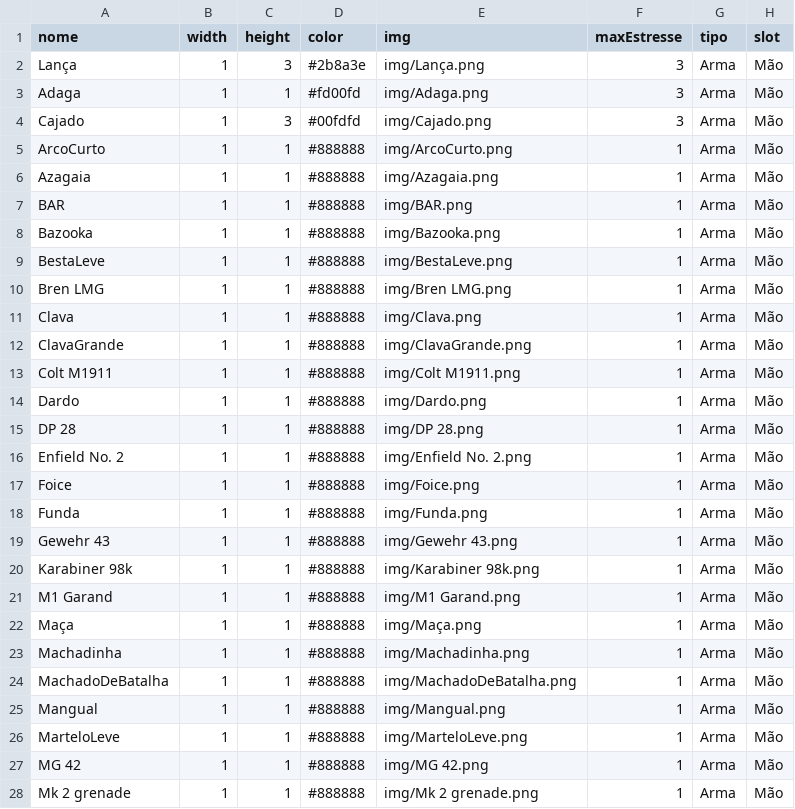
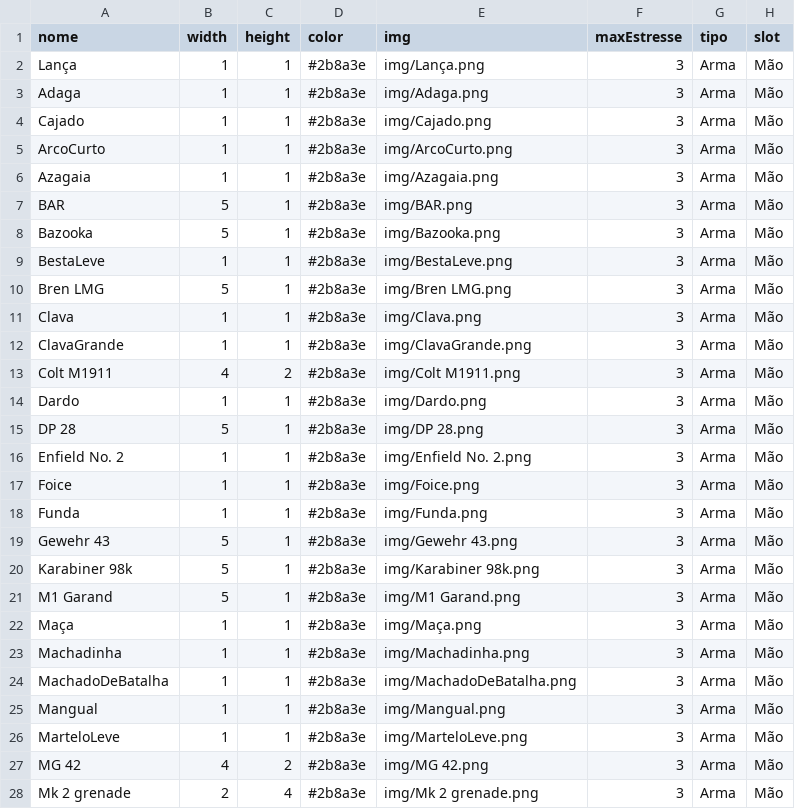
Before and after one commit to DanielMoraisCruz/Inventario-tetris, a CSV file: public/data/CSV-itens.csv, drawn as a sheet; only a part is shown; the diff covers the shown part only.

Commit message:
Update item data and remove items.json
Standardized and updated all item attributes in CSV-itens.csv, including dimensions, color, and maxEstresse values. Removed items.json, consolidating item data into the CSV file for consistency and easier maintenance.

```diff
--- a/public/data/CSV-itens.csv
+++ b/public/data/CSV-itens.csv
@@ -1,28 +1,28 @@
 nome,width,height,color,img,maxEstresse,tipo,slot
-Lança,1,3,#2b8a3e,img/Lança.png,3,Arma,Mão
-Adaga,1,1,#fd00fd,img/Adaga.png,3,Arma,Mão
-Cajado,1,3,#00fdfd,img/Cajado.png,3,Arma,Mão
-ArcoCurto,1,1,#888888,img/ArcoCurto.png,1,Arma,Mão
-Azagaia,1,1,#888888,img/Azagaia.png,1,Arma,Mão
-BAR,1,1,#888888,img/BAR.png,1,Arma,Mão
-Bazooka,1,1,#888888,img/Bazooka.png,1,Arma,Mão
-BestaLeve,1,1,#888888,img/BestaLeve.png,1,Arma,Mão
-Bren LMG,1,1,#888888,img/Bren LMG.png,1,Arma,Mão
-Clava,1,1,#888888,img/Clava.png,1,Arma,Mão
-ClavaGrande,1,1,#888888,img/ClavaGrande.png,1,Arma,Mão
-Colt M1911,1,1,#888888,img/Colt M1911.png,1,Arma,Mão
-Dardo,1,1,#888888,img/Dardo.png,1,Arma,Mão
-DP 28,1,1,#888888,img/DP 28.png,1,Arma,Mão
-Enfield No. 2,1,1,#888888,img/Enfield No. 2.png,1,Arma,Mão
-Foice,1,1,#888888,img/Foice.png,1,Arma,Mão
-Funda,1,1,#888888,img/Funda.png,1,Arma,Mão
-Gewehr 43,1,1,#888888,img/Gewehr 43.png,1,Arma,Mão
-Karabiner 98k,1,1,#888888,img/Karabiner 98k.png,1,Arma,Mão
-M1 Garand,1,1,#888888,img/M1 Garand.png,1,Arma,Mão
-Maça,1,1,#888888,img/Maça.png,1,Arma,Mão
-Machadinha,1,1,#888888,img/Machadinha.png,1,Arma,Mão
-MachadoDeBatalha,1,1,#888888,img/MachadoDeBatalha.png,1,Arma,Mão
-Mangual,1,1,#888888,img/Mangual.png,1,Arma,Mão
-MarteloLeve,1,1,#888888,img/MarteloLeve.png,1,Arma,Mão
-MG 42,1,1,#888888,img/MG 42.png,1,Arma,Mão
-Mk 2 grenade,1,1,#888888,img/Mk 2 grenade.png,1,Arma,Mão
+Lança,1,1,#2b8a3e,img/Lança.png,3,Arma,Mão
+Adaga,1,1,#2b8a3e,img/Adaga.png,3,Arma,Mão
+Cajado,1,1,#2b8a3e,img/Cajado.png,3,Arma,Mão
+ArcoCurto,1,1,#2b8a3e,img/ArcoCurto.png,3,Arma,Mão
+Azagaia,1,1,#2b8a3e,img/Azagaia.png,3,Arma,Mão
+BAR,5,1,#2b8a3e,img/BAR.png,3,Arma,Mão
+Bazooka,5,1,#2b8a3e,img/Bazooka.png,3,Arma,Mão
+BestaLeve,1,1,#2b8a3e,img/BestaLeve.png,3,Arma,Mão
+Bren LMG,5,1,#2b8a3e,img/Bren LMG.png,3,Arma,Mão
+Clava,1,1,#2b8a3e,img/Clava.png,3,Arma,Mão
+ClavaGrande,1,1,#2b8a3e,img/ClavaGrande.png,3,Arma,Mão
+Colt M1911,4,2,#2b8a3e,img/Colt M1911.png,3,Arma,Mão
+Dardo,1,1,#2b8a3e,img/Dardo.png,3,Arma,Mão
+DP 28,5,1,#2b8a3e,img/DP 28.png,3,Arma,Mão
+Enfield No. 2,1,1,#2b8a3e,img/Enfield No. 2.png,3,Arma,Mão
+Foice,1,1,#2b8a3e,img/Foice.png,3,Arma,Mão
+Funda,1,1,#2b8a3e,img/Funda.png,3,Arma,Mão
+Gewehr 43,5,1,#2b8a3e,img/Gewehr 43.png,3,Arma,Mão
+Karabiner 98k,5,1,#2b8a3e,img/Karabiner 98k.png,3,Arma,Mão
+M1 Garand,5,1,#2b8a3e,img/M1 Garand.png,3,Arma,Mão
+Maça,1,1,#2b8a3e,img/Maça.png,3,Arma,Mão
+Machadinha,1,1,#2b8a3e,img/Machadinha.png,3,Arma,Mão
+MachadoDeBatalha,1,1,#2b8a3e,img/MachadoDeBatalha.png,3,Arma,Mão
+Mangual,1,1,#2b8a3e,img/Mangual.png,3,Arma,Mão
+MarteloLeve,1,1,#2b8a3e,img/MarteloLeve.png,3,Arma,Mão
+MG 42,4,2,#2b8a3e,img/MG 42.png,3,Arma,Mão
+Mk 2 grenade,2,4,#2b8a3e,img/Mk 2 grenade.png,3,Arma,Mão
```
Also changed, not shown: 47 edited cells elsewhere in this file, 1 other file.
